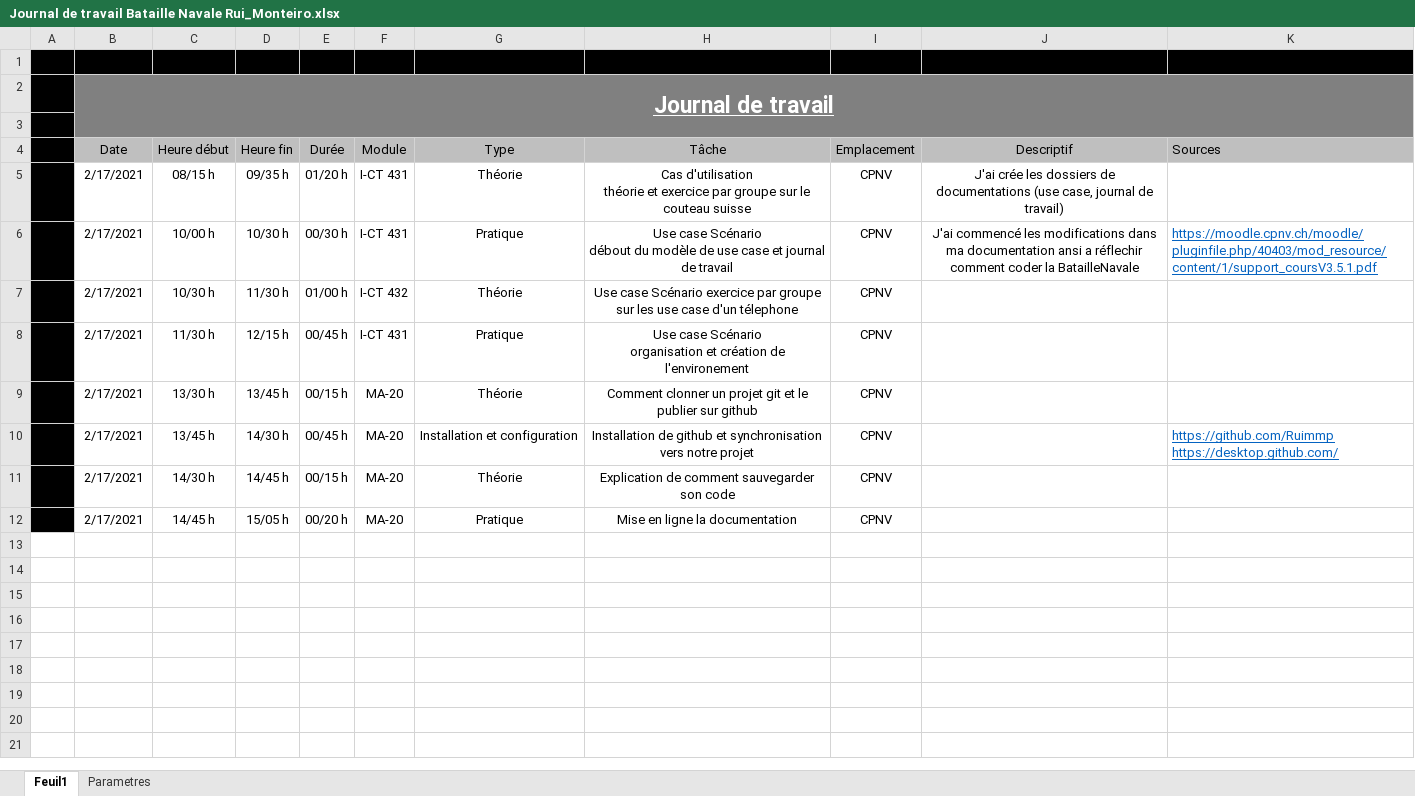
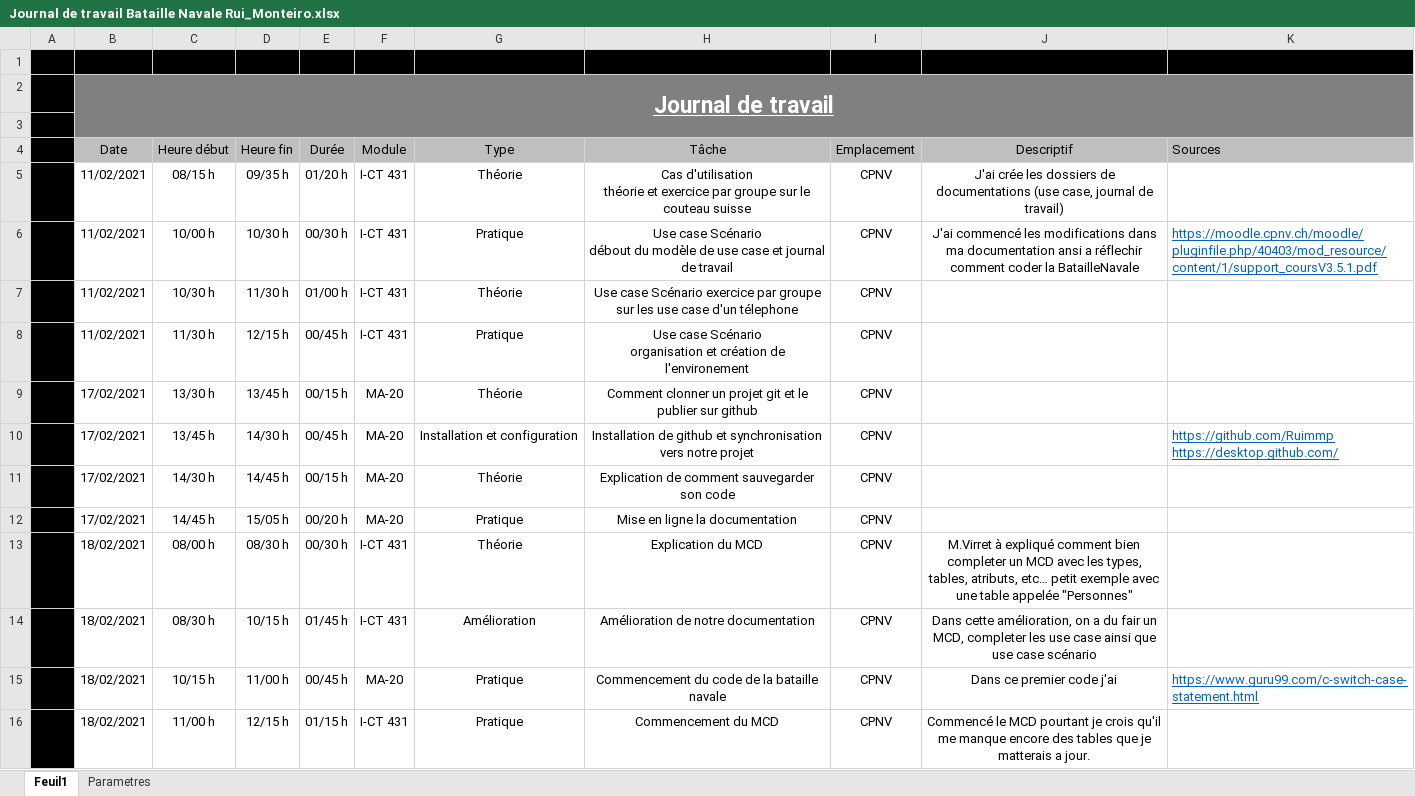
Before and after one commit to Ruimmp/BatailleNavale, an Excel workbook: Documentation/Journal de travail Bataille Navale Rui_Monteiro.xlsx, sheet Feuil1, drawn as a sheet; only a part is shown; values as stored, in another font and other column widths than the file's, no borders; the diff covers the shown part only; the diff names each change by its address in the sheet, - before the commit and + after, or states it on an @@ line.

Commit message:
Mise a jour de la documentation et débout d'un petit code sur CLion
Dans ce commit, j'ai un peu commencé le code, mais avec beaucoup d'échecs.
J'ai voulu faire un menu pour le débout.

La documentation, j'ai mis a jour le journal de travail, commencé le MCD pourtant je crois qu'il me manque encore des tables.

```diff
--- a/Documentation/Journal de travail Bataille Navale Rui_Monteiro.xlsx (sheet Feuil1)
+++ b/Documentation/Journal de travail Bataille Navale Rui_Monteiro.xlsx (sheet Feuil1)
-B5:B8 (Date): 2/17/2021
+B5:B8 (Date): 11/02/2021
-F7 (Module): I-CT 432
+F7 (Module): I-CT 431
-B9:B12 (Date): 2/17/2021
+B9:B12 (Date): 17/02/2021
+row 13:  | 18/02/2021 | 08/00 h | 08/30 h | 00/30 h | I-CT 431 | Théorie | Explication du MCD | CPNV | M.Virret à expliqué comment bien completer un MCD avec les types, tables, atributs, etc… petit exemple avec une table appelée "Personnes"
+row 14:  | 18/02/2021 | 08/30 h | 10/15 h | 01/45 h | I-CT 431 | Amélioration | Amélioration de notre documentation | CPNV | Dans cette amélioration, on a du fair un MCD, completer les use case ainsi que use case scénario
+row 15:  | 18/02/2021 | 10/15 h | 11/00 h | 00/45 h | MA-20 | Pratique | Commencement du code de la bataille navale | CPNV | Dans ce premier code j'ai | https://www.guru99.com/c-switch-case-statement.html
+row 16:  | 18/02/2021 | 11/00 h | 12/15 h | 01/15 h | I-CT 431 | Pratique | Commencement du MCD | CPNV | Commencé le MCD pourtant je crois qu'il me manque encore des tables que je matterais a jour.
```
Also changed, not shown: 84 added rows elsewhere in this sheet, sheet Parametres, Documentation/Use Case Bataille Navale Rui_Monteiro.xlsx, 5 other files.
